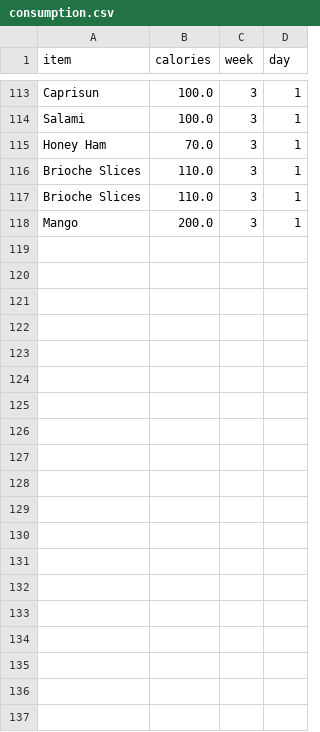
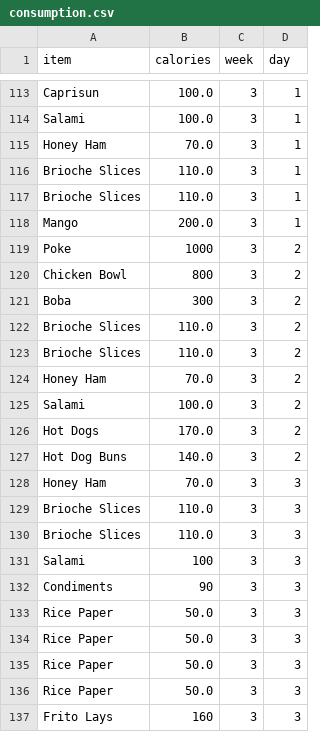
Before and after one commit to alzox/yummy, a CSV file: consumption.csv, drawn as a sheet; only a part is shown, gaps mark what is left out; the diff covers the shown part only.

```diff
--- a/consumption.csv
+++ b/consumption.csv
@@ -118 +118,20 @@ Brioche Slices,110.0,3,1
 Mango,200.0,3,1
+Poke,1000,3,2
+Chicken Bowl,800,3,2
+Boba,300,3,2
+Brioche Slices,110.0,3,2
+Brioche Slices,110.0,3,2
+Honey Ham,70.0,3,2
+Salami,100.0,3,2
+Hot Dogs,170.0,3,2
+Hot Dog Buns,140.0,3,2
+Honey Ham,70.0,3,3
+Brioche Slices,110.0,3,3
+Brioche Slices,110.0,3,3
+Salami,100,3,3
+Condiments,90,3,3
+Rice Paper,50.0,3,3
+Rice Paper,50.0,3,3
+Rice Paper,50.0,3,3
+Rice Paper,50.0,3,3
+Frito Lays,160,3,3
```
Also changed, not shown: 30 added rows elsewhere in this file, ate out.csv, current food.csv, 4 other files.
